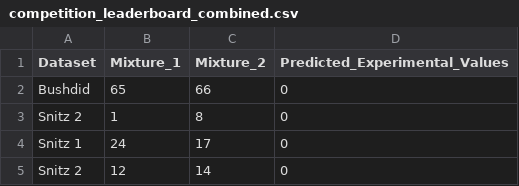
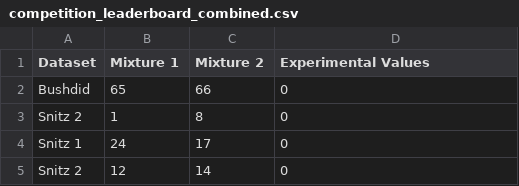
Before and after one commit to chemcognition-lab/dreamix, a CSV file: datasets/competition_leaderboard/competition_leaderboard_combined.csv, drawn as a sheet; only a part is shown.

Commit message:
Syntax fix

```diff
--- a/datasets/competition_leaderboard/competition_leaderboard_combined.csv
+++ b/datasets/competition_leaderboard/competition_leaderboard_combined.csv
@@ -1,2 +1,2 @@
-Dataset,Mixture_1,Mixture_2,Predicted_Experimental_Values
+Dataset,Mixture 1,Mixture 2,Experimental Values
 Bushdid,65,66,0
```
